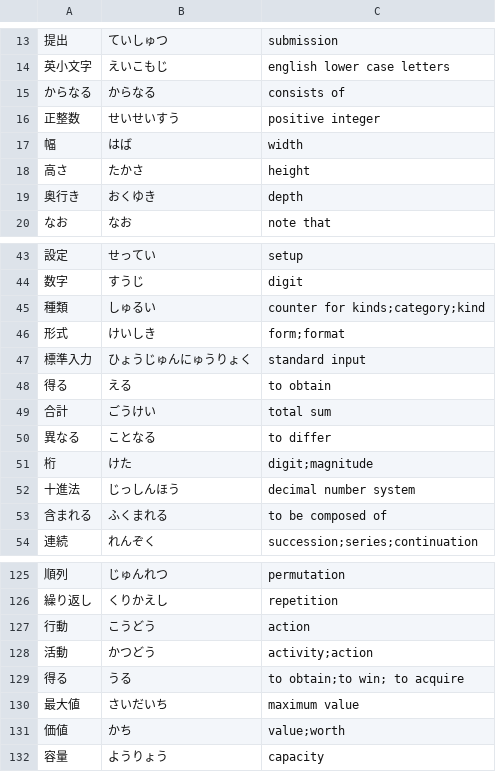
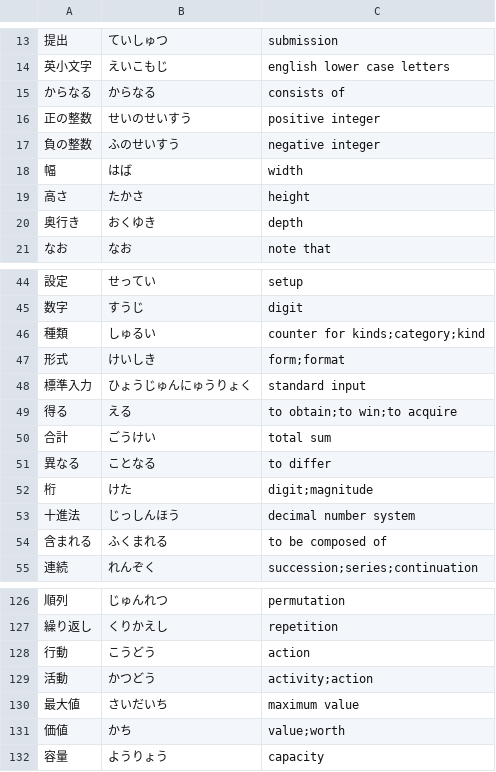
Before and after one commit to Vicfred/yougo, a CSV file: yougo.csv, drawn as a sheet; only a part is shown, gaps mark what is left out.

Commit message:
Minor change :)

```diff
--- a/yougo.csv
+++ b/yougo.csv
@@ -15,3 +15,4 @@
 からなる,からなる,consists of
-正整数,せいせいすう,positive integer
+正の整数,せいのせいすう,positive integer
+負の整数,ふのせいすう,negative integer
 幅,はば,width
@@ -47,3 +48,3 @@
 標準入力,ひょうじゅんにゅうりょく,standard input
-得る,える,to obtain
+得る,える,to obtain;to win;to acquire
 合計,ごうけい,total sum
@@ -128,3 +129,2 @@
 活動,かつどう,activity;action
-得る,うる,to obtain;to win; to acquire
 最大値,さいだいち,maximum value
```
